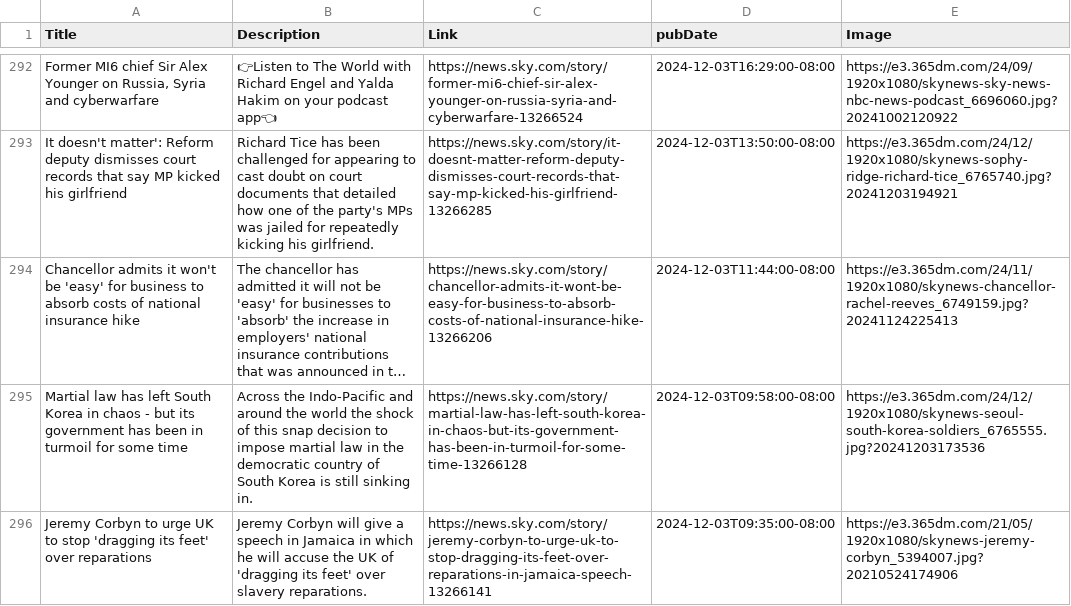
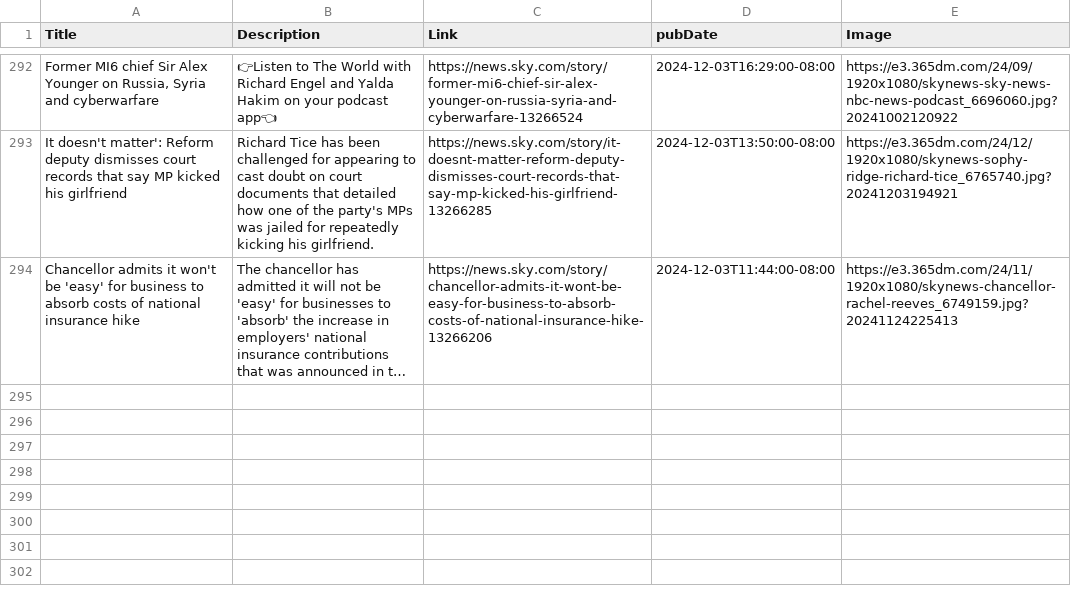
Before and after one commit to NewsCorpGSOC/newscorpgsoc.github.io, a TSV file: GoogleSheets/SkyNews.tsv, drawn as a sheet; only a part is shown, gaps mark what is left out; long unchanged cells end in …; the diff names each change by its address in the sheet, - before the commit and + after, or states it on an @@ line.

Commit message:
Routine update of SkyNews TSV file

```diff
--- a/GoogleSheets/SkyNews.tsv
+++ b/GoogleSheets/SkyNews.tsv
-row 295: Martial law has left South Korea in chaos - but its government has been in turmoil for some time | Across the Indo-Pacific and around the world the shock of this snap decision to impose martial law in the democratic country of South Korea is still sinking in. | https://news.sky.com/story/martial-law-has-left-south-korea-in-chaos-but-its-government-has-been-in-turmoil-for-some-time-13266128 | 2024-12-03T09:58:00-08:00 | https://e3.365dm.com/24/12/1920x1080/skynews-seoul-south-korea-soldiers_6765555.jpg?20241203173536
-row 296: Jeremy Corbyn to urge UK to stop 'dragging its feet' over reparations | Jeremy Corbyn will give a speech in Jamaica in which he will accuse the UK of 'dragging its feet' over slavery reparations. | https://news.sky.com/story/jeremy-corbyn-to-urge-uk-to-stop-dragging-its-feet-over-reparations-in-jamaica-speech-13266141 | 2024-12-03T09:35:00-08:00 | https://e3.365dm.com/21/05/1920x1080/skynews-jeremy-corbyn_5394007.jpg?20210524174906
```
